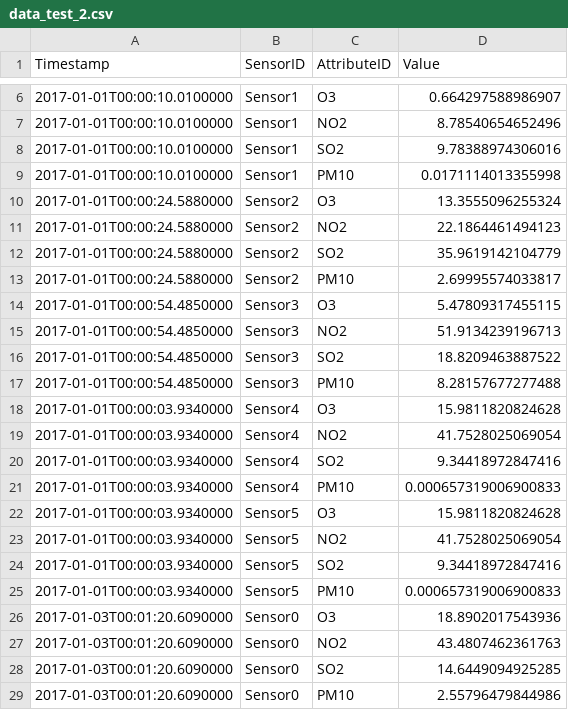
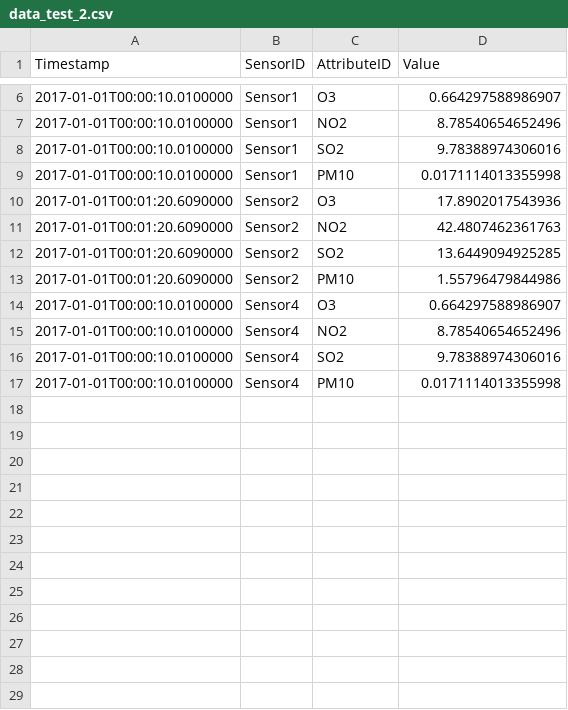
Before and after one commit to LittleMat/GL_UML, a CSV file: data/data_test_2.csv, drawn as a sheet; only a part is shown, gaps mark what is left out.

```diff
--- a/data/data_test_2.csv
+++ b/data/data_test_2.csv
@@ -9,21 +9,9 @@ Timestamp;SensorID;AttributeID;Value;
 2017-01-01T00:00:10.0100000;Sensor1;PM10;0.0171114013355998;
-2017-01-01T00:00:24.5880000;Sensor2;O3;13.3555096255324;
-2017-01-01T00:00:24.5880000;Sensor2;NO2;22.1864461494123;
-2017-01-01T00:00:24.5880000;Sensor2;SO2;35.9619142104779;
-2017-01-01T00:00:24.5880000;Sensor2;PM10;2.69995574033817;
-2017-01-01T00:00:54.4850000;Sensor3;O3;5.47809317455115;
-2017-01-01T00:00:54.4850000;Sensor3;NO2;51.9134239196713;
-2017-01-01T00:00:54.4850000;Sensor3;SO2;18.8209463887522;
-2017-01-01T00:00:54.4850000;Sensor3;PM10;8.28157677277488;
-2017-01-01T00:00:03.9340000;Sensor4;O3;15.9811820824628;
-2017-01-01T00:00:03.9340000;Sensor4;NO2;41.7528025069054;
-2017-01-01T00:00:03.9340000;Sensor4;SO2;9.34418972847416;
-2017-01-01T00:00:03.9340000;Sensor4;PM10;0.000657319006900833;
-2017-01-01T00:00:03.9340000;Sensor5;O3;15.9811820824628;
-2017-01-01T00:00:03.9340000;Sensor5;NO2;41.7528025069054;
-2017-01-01T00:00:03.9340000;Sensor5;SO2;9.34418972847416;
-2017-01-01T00:00:03.9340000;Sensor5;PM10;0.000657319006900833;
-2017-01-03T00:01:20.6090000;Sensor0;O3;18.8902017543936;
-2017-01-03T00:01:20.6090000;Sensor0;NO2;43.4807462361763;
-2017-01-03T00:01:20.6090000;Sensor0;SO2;14.6449094925285;
-2017-01-03T00:01:20.6090000;Sensor0;PM10;2.55796479844986;
+2017-01-01T00:01:20.6090000;Sensor2;O3;17.8902017543936;
+2017-01-01T00:01:20.6090000;Sensor2;NO2;42.4807462361763;
+2017-01-01T00:01:20.6090000;Sensor2;SO2;13.6449094925285;
+2017-01-01T00:01:20.6090000;Sensor2;PM10;1.55796479844986;
+2017-01-01T00:00:10.0100000;Sensor4;O3;0.664297588986907;
+2017-01-01T00:00:10.0100000;Sensor4;NO2;8.78540654652496;
+2017-01-01T00:00:10.0100000;Sensor4;SO2;9.78388974306016;
+2017-01-01T00:00:10.0100000;Sensor4;PM10;0.0171114013355998;
```
Also changed, not shown: 3 other files.
